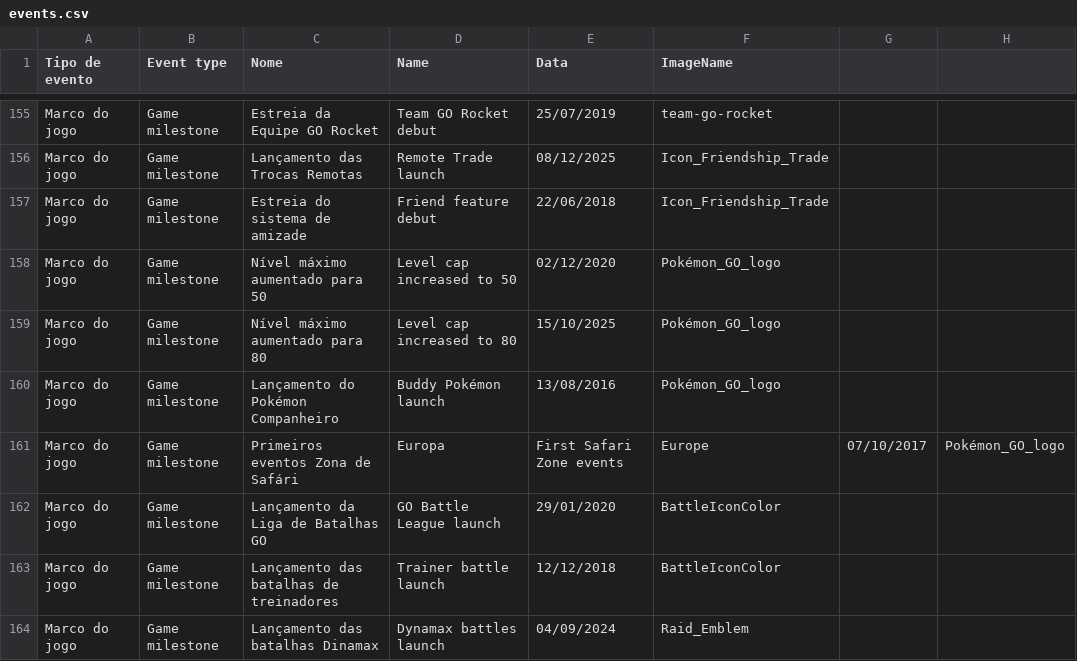
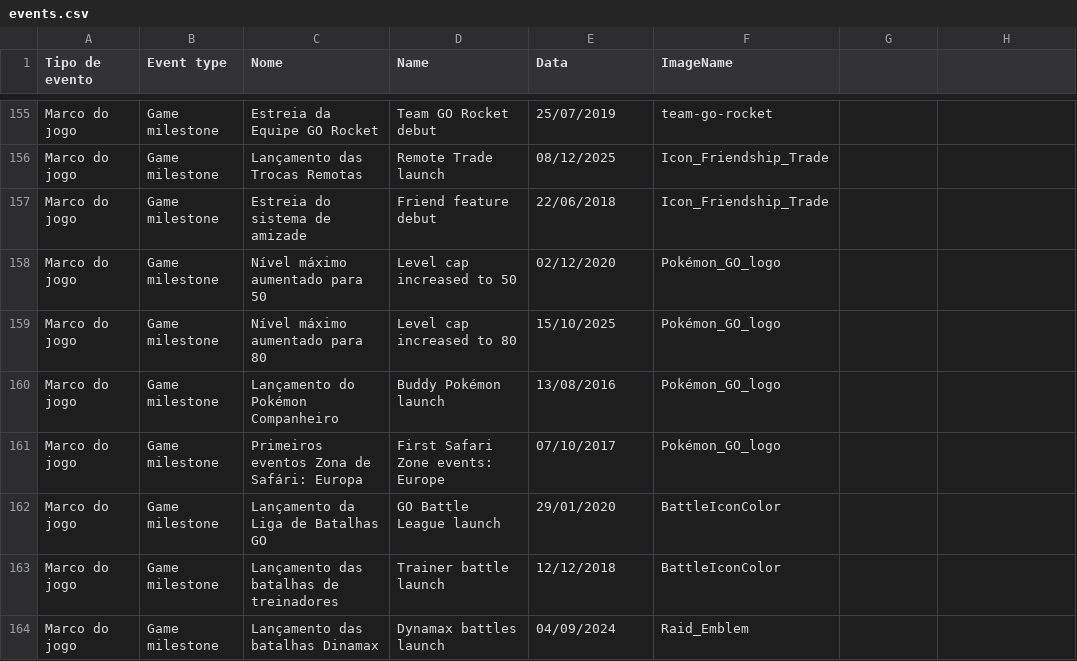
Before and after one commit to Gabrielense/pogorewind, a CSV file: events.csv, drawn as a sheet; only a part is shown, gaps mark what is left out.

Commit message:
Restore original content in events.csv
Restored original content to events.csv after removal.

```diff
--- a/events.csv
+++ b/events.csv
@@ -160,3 +160,3 @@ Marco do jogo,Game milestone,Nível máximo aumentado para 80,Level cap increase
 Marco do jogo,Game milestone,Lançamento do Pokémon Companheiro,Buddy Pokémon launch,13/08/2016,Pokémon_GO_logo
-Marco do jogo,Game milestone,Primeiros eventos Zona de Safári, Europa,First Safari Zone events, Europe,07/10/2017,Pokémon_GO_logo
+Marco do jogo,Game milestone,Primeiros eventos Zona de Safári: Europa,First Safari Zone events: Europe,07/10/2017,Pokémon_GO_logo
 Marco do jogo,Game milestone,Lançamento da Liga de Batalhas GO,GO Battle League launch,29/01/2020,BattleIconColor
```
